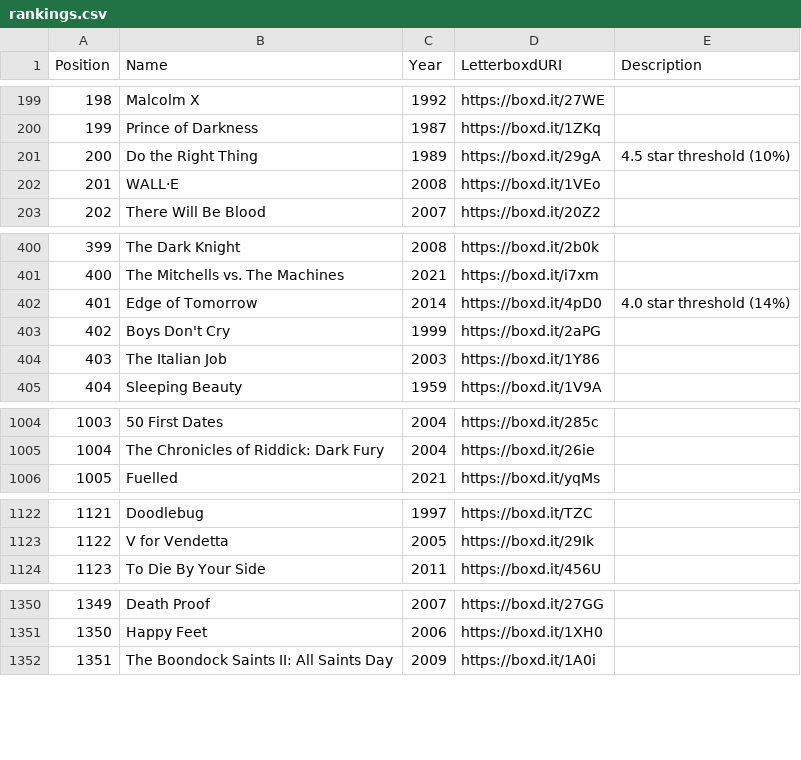
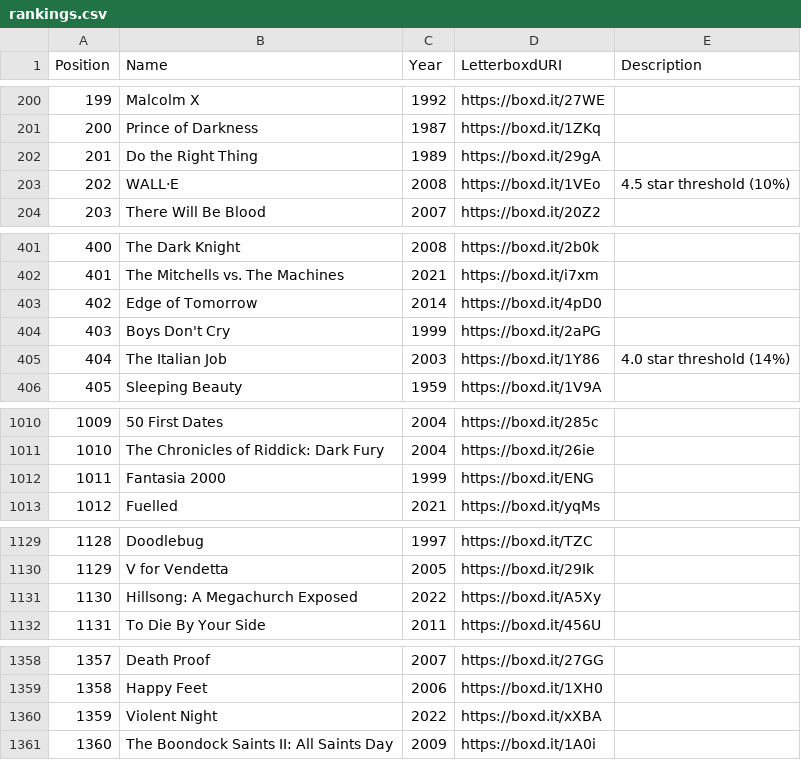
Before and after one commit to MrHen/movie-sorter, a CSV file: rankings.csv, drawn as a sheet; only a part is shown, gaps mark what is left out; addresses are those after the commit; the diff covers the shown part only; the diff names each change by its address in the sheet, - before the commit and + after, or states it on an @@ line.

```diff
--- a/rankings.csv
+++ b/rankings.csv
@@ column A (Position) renumbered from row 132 down @@
-E202 (Description): 4.5 star threshold (10%)
+E202 (Description): (empty)
-E203 (Description): (empty)
+E203 (Description): 4.5 star threshold (10%)
-E403 (Description): 4.0 star threshold (14%)
+E403 (Description): (empty)
-E405 (Description): (empty)
+E405 (Description): 4.0 star threshold (14%)
+row 1012: 1011 | Fantasia 2000 | 1999 | https://boxd.it/ENG
+row 1131: 1130 | Hillsong: A Megachurch Exposed | 2022 | https://boxd.it/A5Xy
+row 1360: 1359 | Violent Night | 2022 | https://boxd.it/xXBA
```
Also changed, not shown: 6 added rows, 8 moved rows and 2 edited cells elsewhere in this file, 1 other file.
